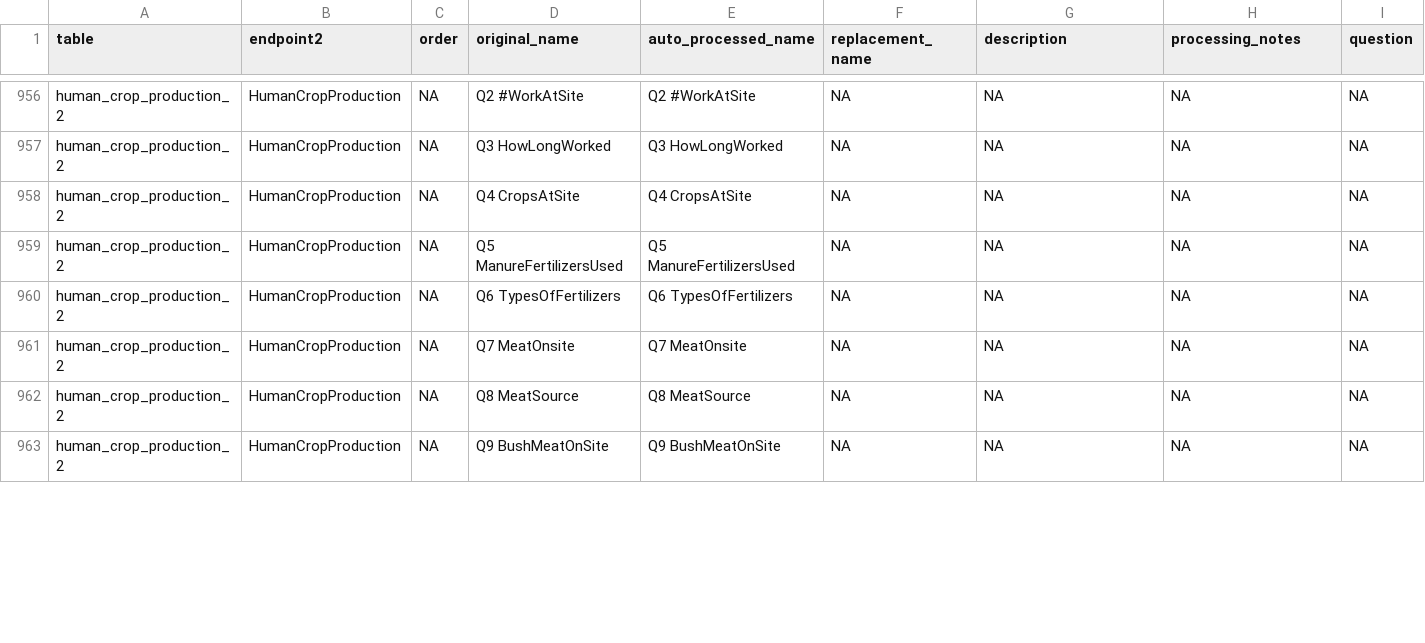
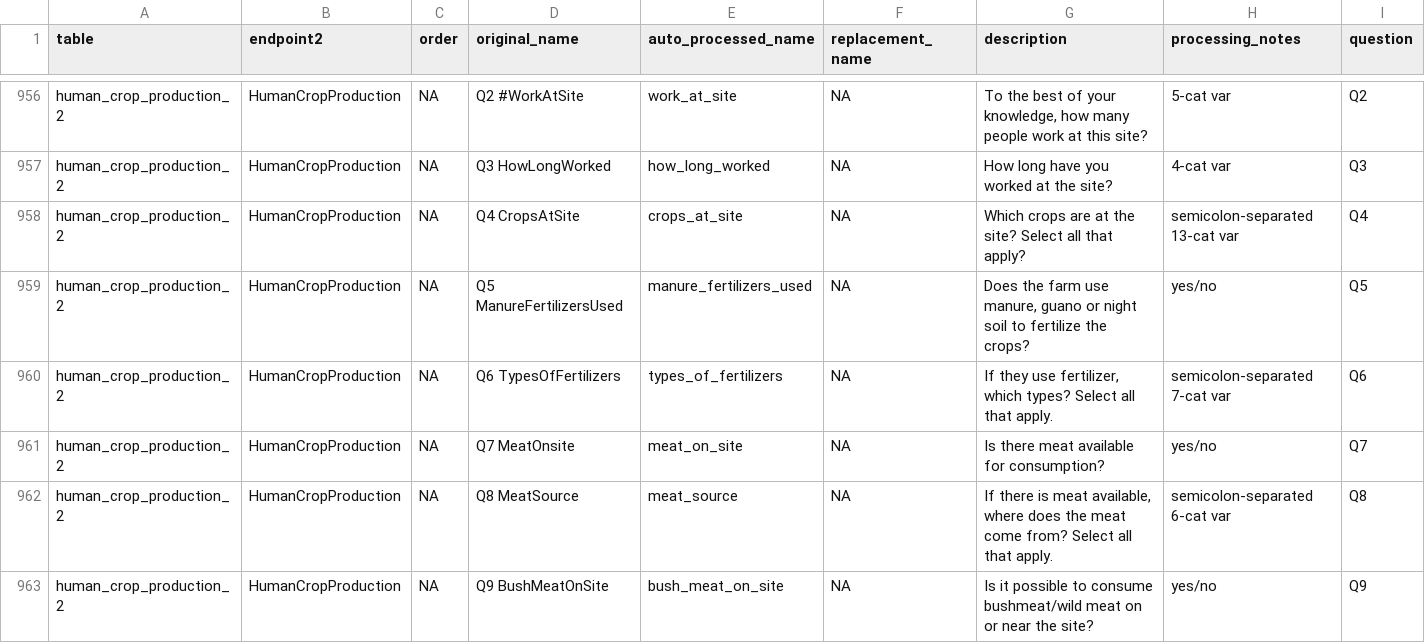
Before and after one commit to ecohealthalliance/eidith, a CSV file: data-raw/ed2_metadata.csv, drawn as a sheet; only a part is shown, gaps mark what is left out; the diff covers the shown part only; the diff names each change by its address in the sheet, - before the commit and + after, or states it on an @@ line.

Commit message:
adding and validating human crop production metadata

```diff
--- a/data-raw/ed2_metadata.csv
+++ b/data-raw/ed2_metadata.csv
-E956 (auto_processed_name): Q2 #WorkAtSite
+E956 (auto_processed_name): work_at_site
-G956 (description): NA
+G956 (description): To the best of your knowledge, how many people work at this site?
-H956 (processing_notes): NA
+H956 (processing_notes): 5-cat var
-I956 (question): NA
+I956 (question): Q2
-E957 (auto_processed_name): Q3 HowLongWorked
+E957 (auto_processed_name): how_long_worked
-G957 (description): NA
+G957 (description): How long have you worked at the site?
-H957 (processing_notes): NA
+H957 (processing_notes): 4-cat var
-I957 (question): NA
+I957 (question): Q3
-E958 (auto_processed_name): Q4 CropsAtSite
+E958 (auto_processed_name): crops_at_site
-G958 (description): NA
+G958 (description): Which crops are at the site? Select all that apply?
-H958 (processing_notes): NA
+H958 (processing_notes): semicolon-separated 13-cat var
-I958 (question): NA
+I958 (question): Q4
-E959 (auto_processed_name): Q5 ManureFertilizersUsed
+E959 (auto_processed_name): manure_fertilizers_used
-G959 (description): NA
+G959 (description): Does the farm use manure, guano or night soil to fertilize the crops?
-H959 (processing_notes): NA
+H959 (processing_notes): yes/no
-I959 (question): NA
+I959 (question): Q5
-E960 (auto_processed_name): Q6 TypesOfFertilizers
+E960 (auto_processed_name): types_of_fertilizers
-G960 (description): NA
+G960 (description): If they use fertilizer, which types? Select all that apply.
-H960 (processing_notes): NA
+H960 (processing_notes): semicolon-separated 7-cat var
-I960 (question): NA
+I960 (question): Q6
-E961 (auto_processed_name): Q7 MeatOnsite
+E961 (auto_processed_name): meat_on_site
-G961 (description): NA
+G961 (description): Is there meat available for consumption?
-H961 (processing_notes): NA
+H961 (processing_notes): yes/no
-I961 (question): NA
+I961 (question): Q7
-E962 (auto_processed_name): Q8 MeatSource
+E962 (auto_processed_name): meat_source
-G962 (description): NA
+G962 (description): If there is meat available, where does the meat come from? Select all that apply.
-H962 (processing_notes): NA
+H962 (processing_notes): semicolon-separated 6-cat var
-I962 (question): NA
+I962 (question): Q8
-E963 (auto_processed_name): Q9 BushMeatOnSite
+E963 (auto_processed_name): bush_meat_on_site
-G963 (description): NA
+G963 (description): Is it possible to consume bushmeat/wild meat on or near the site?
-H963 (processing_notes): NA
+H963 (processing_notes): yes/no
-I963 (question): NA
+I963 (question): Q9
```
Also changed, not shown: 75 edited cells elsewhere in this file, 1 other file.
